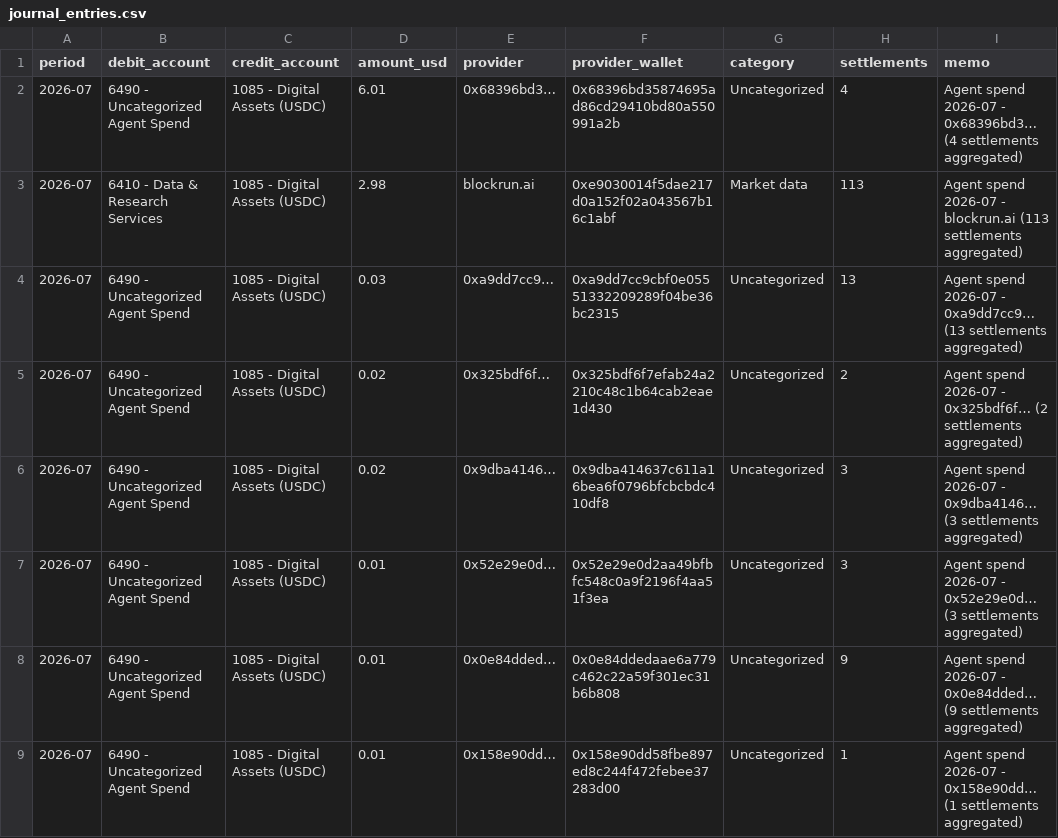
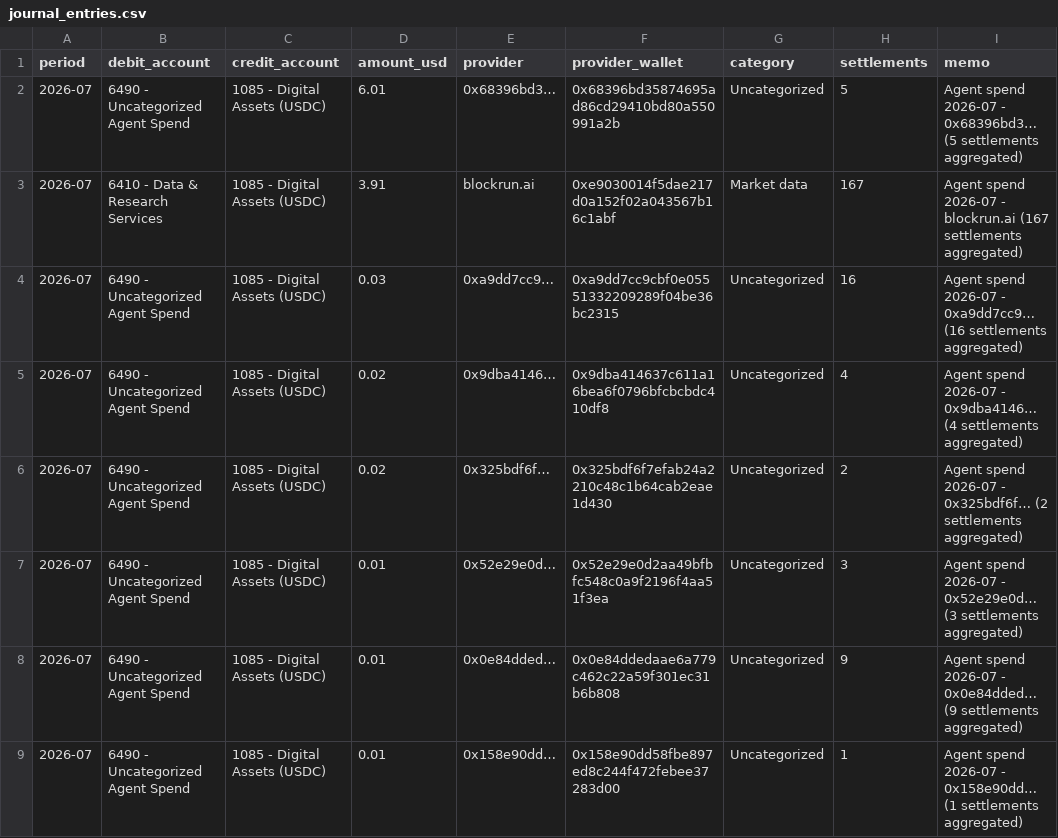
Before and after one commit to billiondollarapps/counterra, a CSV file: out/journal_entries.csv, drawn as a sheet.

```diff
--- a/out/journal_entries.csv
+++ b/out/journal_entries.csv
@@ -1,7 +1,7 @@
 period,debit_account,credit_account,amount_usd,provider,provider_wallet,category,settlements,memo
-2026-07,6490 - Uncategorized Agent Spend,1085 - Digital Assets (USDC),6.01,0x68396bd3…,0x68396bd35874695ad86cd29410bd80a550991a2b,Uncategorized,4,Agent spend 2026-07 - 0x68396bd3… (4 settlements aggregated)
-2026-07,6410 - Data & Research Services,1085 - Digital Assets (USDC),2.98,blockrun.ai,0xe9030014f5dae217d0a152f02a043567b16c1abf,Market data,113,Agent spend 2026-07 - blockrun.ai (113 settlements aggregated)
-2026-07,6490 - Uncategorized Agent Spend,1085 - Digital Assets (USDC),0.03,0xa9dd7cc9…,0xa9dd7cc9cbf0e05551332209289f04be36bc2315,Uncategorized,13,Agent spend 2026-07 - 0xa9dd7cc9… (13 settlements aggregated)
+2026-07,6490 - Uncategorized Agent Spend,1085 - Digital Assets (USDC),6.01,0x68396bd3…,0x68396bd35874695ad86cd29410bd80a550991a2b,Uncategorized,5,Agent spend 2026-07 - 0x68396bd3… (5 settlements aggregated)
+2026-07,6410 - Data & Research Services,1085 - Digital Assets (USDC),3.91,blockrun.ai,0xe9030014f5dae217d0a152f02a043567b16c1abf,Market data,167,Agent spend 2026-07 - blockrun.ai (167 settlements aggregated)
+2026-07,6490 - Uncategorized Agent Spend,1085 - Digital Assets (USDC),0.03,0xa9dd7cc9…,0xa9dd7cc9cbf0e05551332209289f04be36bc2315,Uncategorized,16,Agent spend 2026-07 - 0xa9dd7cc9… (16 settlements aggregated)
+2026-07,6490 - Uncategorized Agent Spend,1085 - Digital Assets (USDC),0.02,0x9dba4146…,0x9dba414637c611a16bea6f0796bfcbcbdc410df8,Uncategorized,4,Agent spend 2026-07 - 0x9dba4146… (4 settlements aggregated)
 2026-07,6490 - Uncategorized Agent Spend,1085 - Digital Assets (USDC),0.02,0x325bdf6f…,0x325bdf6f7efab24a2210c48c1b64cab2eae1d430,Uncategorized,2,Agent spend 2026-07 - 0x325bdf6f… (2 settlements aggregated)
-2026-07,6490 - Uncategorized Agent Spend,1085 - Digital Assets (USDC),0.02,0x9dba4146…,0x9dba414637c611a16bea6f0796bfcbcbdc410df8,Uncategorized,3,Agent spend 2026-07 - 0x9dba4146… (3 settlements aggregated)
 2026-07,6490 - Uncategorized Agent Spend,1085 - Digital Assets (USDC),0.01,0x52e29e0d…,0x52e29e0d2aa49bfbfc548c0a9f2196f4aa51f3ea,Uncategorized,3,Agent spend 2026-07 - 0x52e29e0d… (3 settlements aggregated)
```
Also changed, not shown: out/agents.csv, 2 other files.
